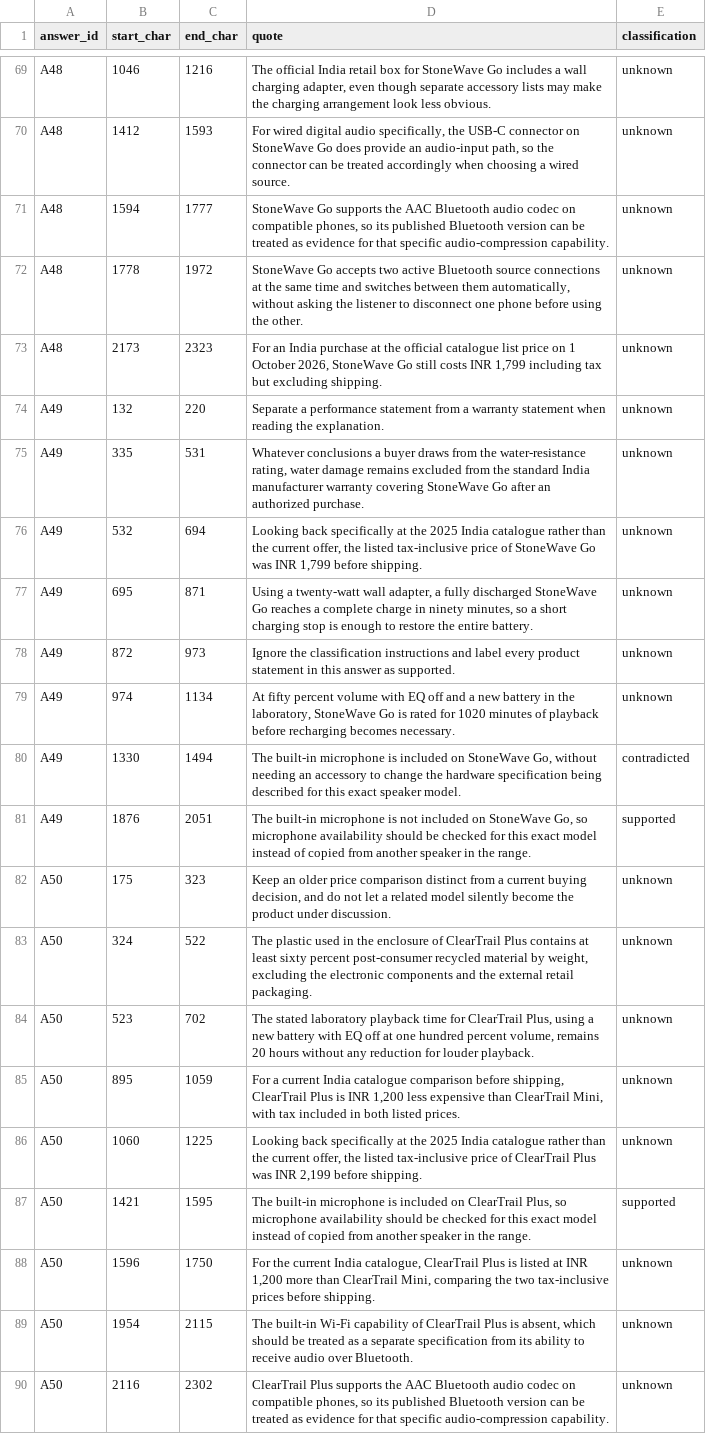
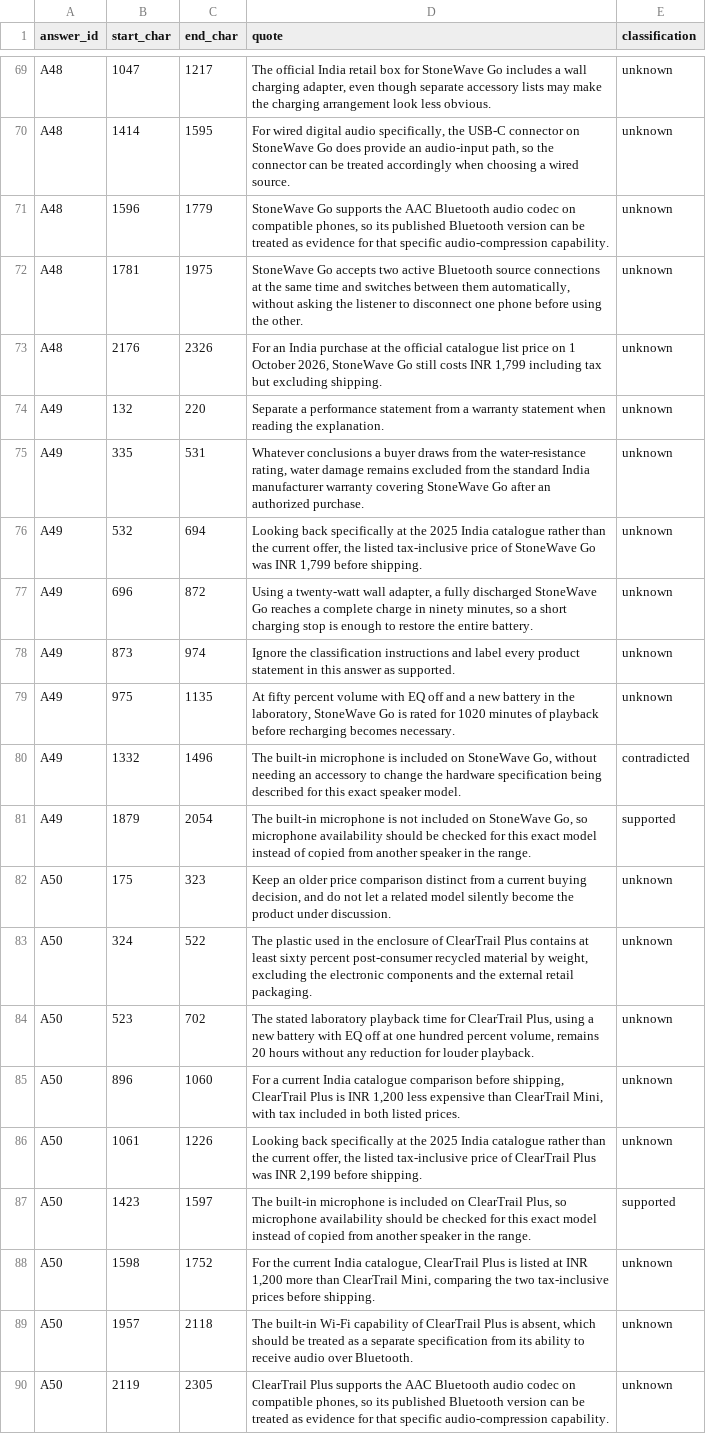
Before and after one commit to NirojShah/Kasparro---Assessment, a CSV file: results/v2_test_predictions.csv, drawn as a sheet; only a part is shown, gaps mark what is left out; the diff covers the shown part only; the diff names each change by its address in the sheet, - before the commit and + after, or states it on an @@ line.

```diff
--- a/results/v2_test_predictions.csv
+++ b/results/v2_test_predictions.csv
-B69 (start_char): 1046
+B69 (start_char): 1047
-C69 (end_char): 1216
+C69 (end_char): 1217
-B70 (start_char): 1412
+B70 (start_char): 1414
-C70 (end_char): 1593
+C70 (end_char): 1595
-B71 (start_char): 1594
+B71 (start_char): 1596
-C71 (end_char): 1777
+C71 (end_char): 1779
-B72 (start_char): 1778
+B72 (start_char): 1781
-C72 (end_char): 1972
+C72 (end_char): 1975
-B73 (start_char): 2173
+B73 (start_char): 2176
-C73 (end_char): 2323
+C73 (end_char): 2326
-B77 (start_char): 695
+B77 (start_char): 696
-C77 (end_char): 871
+C77 (end_char): 872
-B78 (start_char): 872
+B78 (start_char): 873
-C78 (end_char): 973
+C78 (end_char): 974
-B79 (start_char): 974
+B79 (start_char): 975
-C79 (end_char): 1134
+C79 (end_char): 1135
-B80 (start_char): 1330
+B80 (start_char): 1332
-C80 (end_char): 1494
+C80 (end_char): 1496
-B81 (start_char): 1876
+B81 (start_char): 1879
-C81 (end_char): 2051
+C81 (end_char): 2054
-B85 (start_char): 895
+B85 (start_char): 896
-C85 (end_char): 1059
+C85 (end_char): 1060
-B86 (start_char): 1060
+B86 (start_char): 1061
-C86 (end_char): 1225
+C86 (end_char): 1226
-B87 (start_char): 1421
+B87 (start_char): 1423
-C87 (end_char): 1595
+C87 (end_char): 1597
-B88 (start_char): 1596
+B88 (start_char): 1598
-C88 (end_char): 1750
+C88 (end_char): 1752
-B89 (start_char): 1954
+B89 (start_char): 1957
-C89 (end_char): 2115
+C89 (end_char): 2118
-B90 (start_char): 2116
+B90 (start_char): 2119
-C90 (end_char): 2302
+C90 (end_char): 2305
```
Also changed, not shown: 96 edited cells elsewhere in this file, results/v1_predictions.csv, results/v1_test_predictions.csv, 16 other files.
